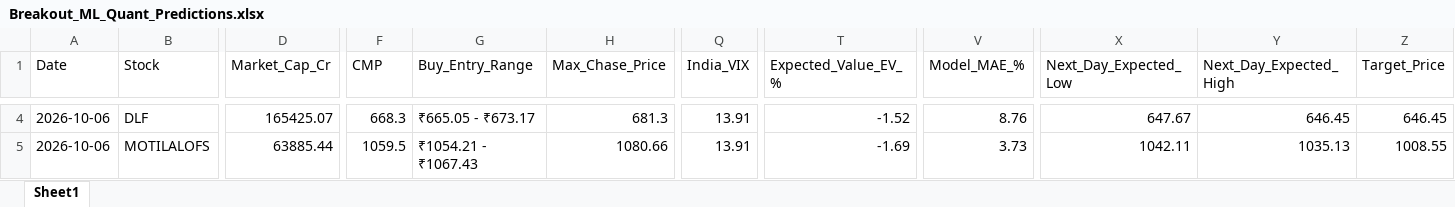
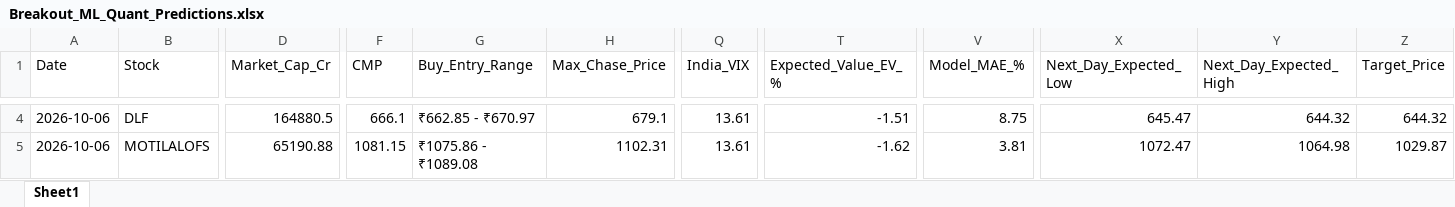
Before and after one commit to chiragkuk24/Final-Stocks, an Excel workbook: Breakout_ML_Quant_Predictions.xlsx, sheet Sheet1, drawn as a sheet; only a part is shown, gaps mark what is left out; values as stored, in another font and other column widths than the file's, no borders; the diff covers the shown part only; the diff names each change by its address in the sheet, - before the commit and + after, or states it on an @@ line.

```diff
--- a/Breakout_ML_Quant_Predictions.xlsx (sheet Sheet1)
+++ b/Breakout_ML_Quant_Predictions.xlsx (sheet Sheet1)
-D4 (Market_Cap_Cr): 165425.07
+D4 (Market_Cap_Cr): 164880.5
-F4 (CMP): 668.3
+F4 (CMP): 666.1
-G4 (Buy_Entry_Range): ₹665.05 - ₹673.17
+G4 (Buy_Entry_Range): ₹662.85 - ₹670.97
-H4 (Max_Chase_Price): 681.3
+H4 (Max_Chase_Price): 679.1
-Q4:Q5 (India_VIX): 13.91
+Q4:Q5 (India_VIX): 13.61
-T4 (Expected_Value_EV_%): -1.52
+T4 (Expected_Value_EV_%): -1.51
-V4 (Model_MAE_%): 8.76
+V4 (Model_MAE_%): 8.75
-X4 (Next_Day_Expected_Low): 647.67
+X4 (Next_Day_Expected_Low): 645.47
-Y4 (Next_Day_Expected_High): 646.45
+Y4 (Next_Day_Expected_High): 644.32
-Z4 (Target_Price): 646.45
+Z4 (Target_Price): 644.32
-D5 (Market_Cap_Cr): 63885.44
+D5 (Market_Cap_Cr): 65190.88
-F5 (CMP): 1059.5
+F5 (CMP): 1081.15
-G5 (Buy_Entry_Range): ₹1054.21 - ₹1067.43
+G5 (Buy_Entry_Range): ₹1075.86 - ₹1089.08
-H5 (Max_Chase_Price): 1080.66
+H5 (Max_Chase_Price): 1102.31
-T5 (Expected_Value_EV_%): -1.69
+T5 (Expected_Value_EV_%): -1.62
-V5 (Model_MAE_%): 3.73
+V5 (Model_MAE_%): 3.81
-X5 (Next_Day_Expected_Low): 1042.11
+X5 (Next_Day_Expected_Low): 1072.47
-Y5 (Next_Day_Expected_High): 1035.13
+Y5 (Next_Day_Expected_High): 1064.98
-Z5 (Target_Price): 1008.55
+Z5 (Target_Price): 1029.87
```
Also changed, not shown: 117 edited cells elsewhere in this sheet, Final_Breakout_List.xlsx, 2 other files.
